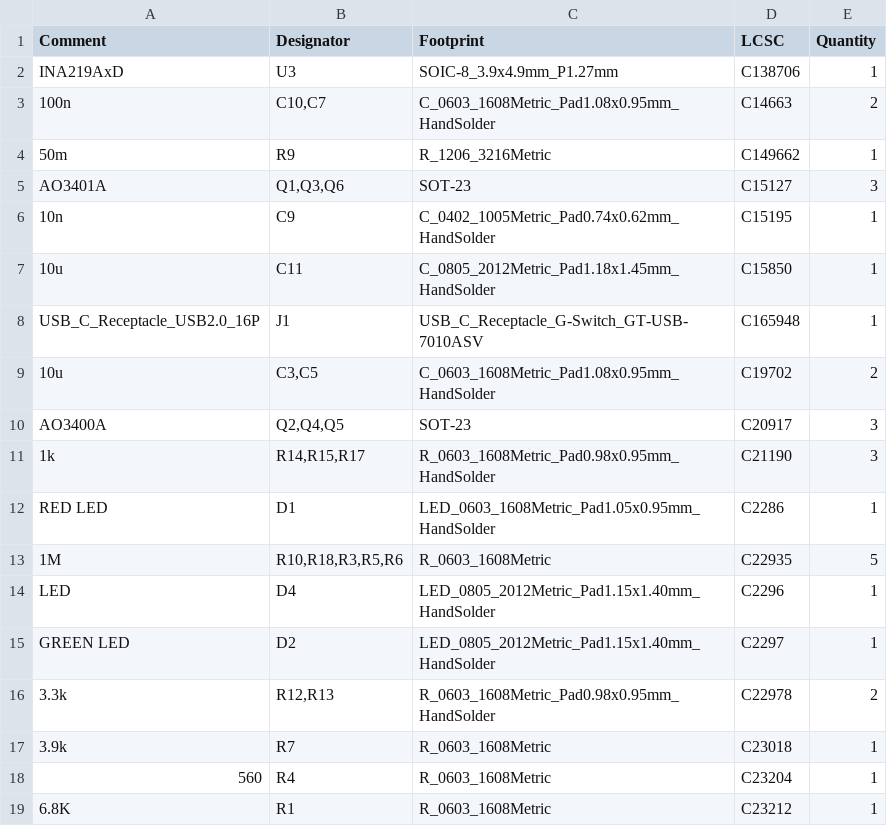
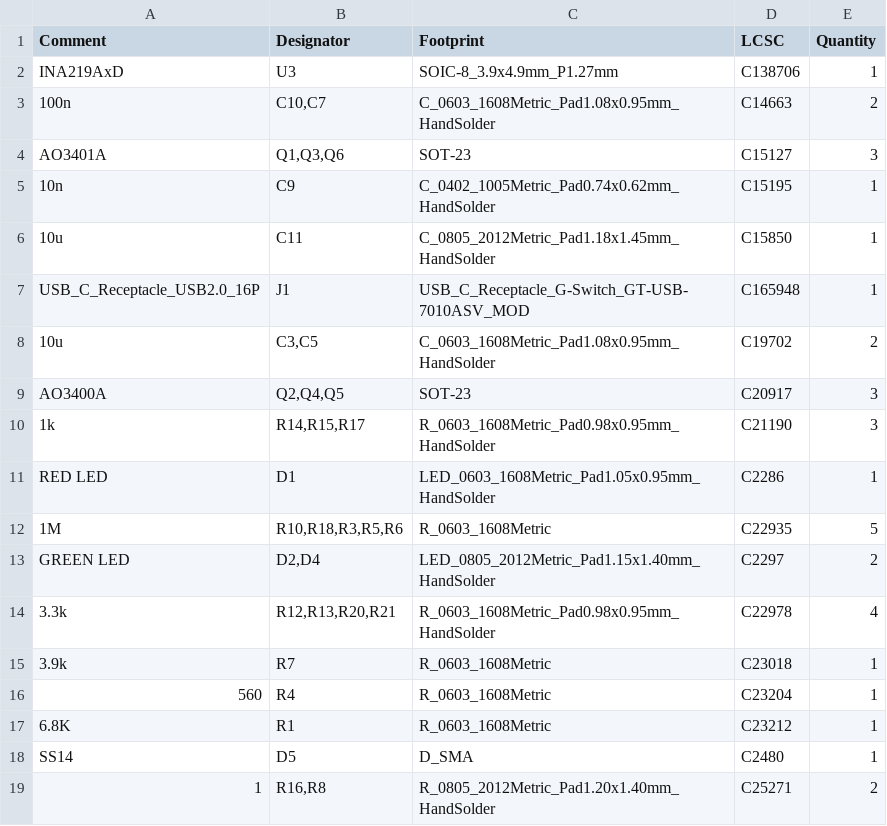
Before and after one commit to SFBdragon/eee3088f-project, a CSV file: kicad/shaun-proj/jlcpcb/production_files/BOM-shaun-proj.csv, drawn as a sheet; only a part is shown; the shorter side is filled out with more unchanged rows; the diff covers the shown part only.

```diff
--- a/kicad/shaun-proj/jlcpcb/production_files/BOM-shaun-proj.csv
+++ b/kicad/shaun-proj/jlcpcb/production_files/BOM-shaun-proj.csv
@@ -3,3 +3,2 @@ INA219AxD,U3,SOIC-8_3.9x4.9mm_P1.27mm,C138706,1
 100n,"C10,C7",C_0603_1608Metric_Pad1.08x0.95mm_HandSolder,C14663,2
-50m,R9,R_1206_3216Metric,C149662,1
 AO3401A,"Q1,Q3,Q6",SOT-23,C15127,3
@@ -7,3 +6,3 @@ AO3401A,"Q1,Q3,Q6",SOT-23,C15127,3
 10u,C11,C_0805_2012Metric_Pad1.18x1.45mm_HandSolder,C15850,1
-USB_C_Receptacle_USB2.0_16P,J1,USB_C_Receptacle_G-Switch_GT-USB-7010ASV,C165948,1
+USB_C_Receptacle_USB2.0_16P,J1,USB_C_Receptacle_G-Switch_GT-USB-7010ASV_MOD,C165948,1
 10u,"C3,C5",C_0603_1608Metric_Pad1.08x0.95mm_HandSolder,C19702,2
@@ -13,5 +12,4 @@ RED LED,D1,LED_0603_1608Metric_Pad1.05x0.95mm_HandSolder,C2286,1
 1M,"R10,R18,R3,R5,R6",R_0603_1608Metric,C22935,5
-LED,D4,LED_0805_2012Metric_Pad1.15x1.40mm_HandSolder,C2296,1
-GREEN LED,D2,LED_0805_2012Metric_Pad1.15x1.40mm_HandSolder,C2297,1
-3.3k,"R12,R13",R_0603_1608Metric_Pad0.98x0.95mm_HandSolder,C22978,2
+GREEN LED,"D2,D4",LED_0805_2012Metric_Pad1.15x1.40mm_HandSolder,C2297,2
+3.3k,"R12,R13,R20,R21",R_0603_1608Metric_Pad0.98x0.95mm_HandSolder,C22978,4
 3.9k,R7,R_0603_1608Metric,C23018,1
```
Also changed, not shown: 1 added row, 15 removed rows and 3 edited cells elsewhere in this file, kicad/shaun-proj/jlcpcb/production_files/CPL-shaun-proj.csv, 34 other files.
